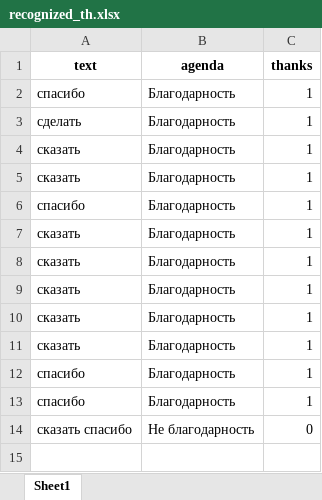
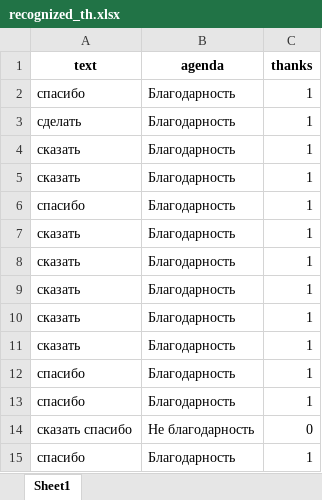
Before and after one commit to maxim-polyakov/MisaTelegramBot, an Excel workbook: recognized_sets/recognized_th.xlsx, sheet Sheet1, drawn as a sheet; values as stored, in another font and other column widths than the file's, no borders; the diff names each change by its address in the sheet, - before the commit and + after, or states it on an @@ line.

```diff
--- a/recognized_sets/recognized_th.xlsx (sheet Sheet1)
+++ b/recognized_sets/recognized_th.xlsx (sheet Sheet1)
+row 15: спасибо | Благодарность | 1
```
Also changed, not shown: recognized_sets/non_recognized.xlsx, recognized_sets/recognized_command.xlsx, 13 other files.
